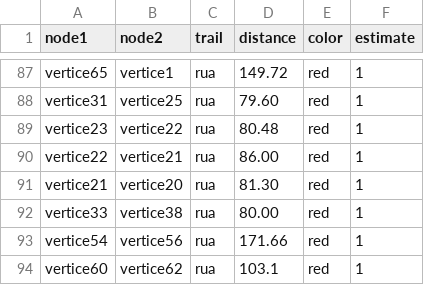
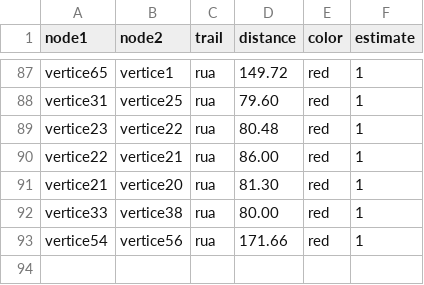
Before and after one commit to alceuc/Alceuc, a CSV file: rota.csv, drawn as a sheet; only a part is shown, gaps mark what is left out.

Commit message:
Update rota.csv

```diff
--- a/rota.csv
+++ b/rota.csv
@@ -93,2 +93 @@ vertice33,vertice38,rua,80.00,red,1
 vertice54,vertice56,rua,171.66,red,1
-vertice60,vertice62,rua,103.1,red,1
```
